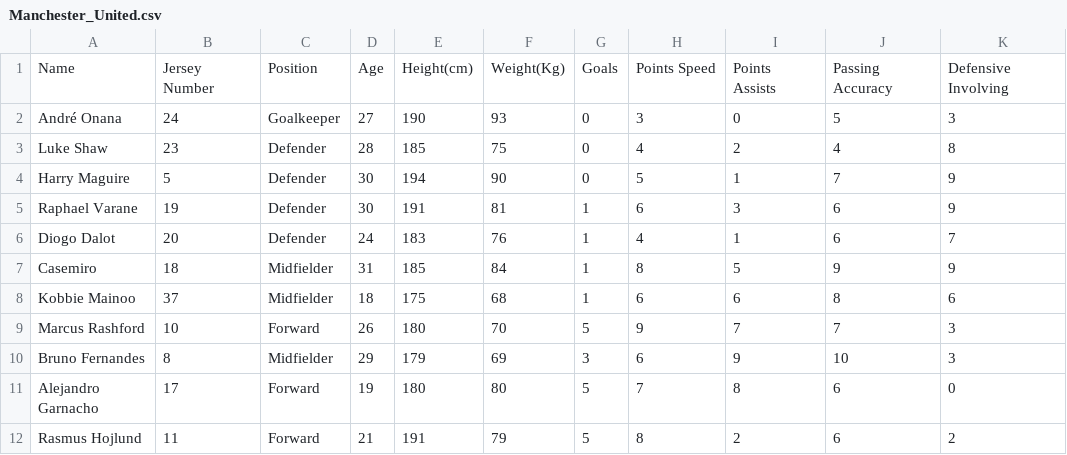
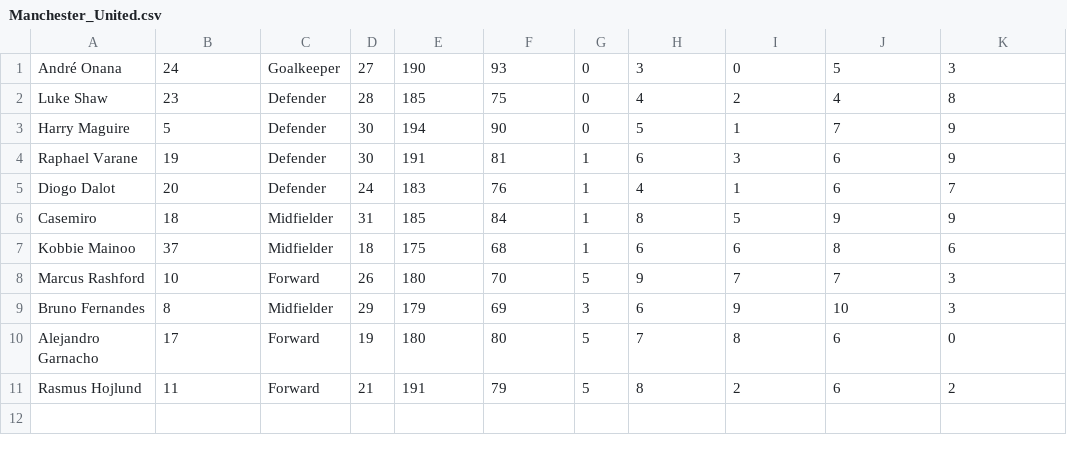
Before and after one commit to CristhyanPerez/Programming-Skills-Level2, a CSV file: Manchester_United.csv, drawn as a sheet.

Commit message:
Update Ex03 - Management system - Player comparision functions, general statistics, specific player data work. The headers of the csv were removed

```diff
--- a/Manchester_United.csv
+++ b/Manchester_United.csv
@@ -1,2 +1 @@
-Name	Jersey Number	Position	Age	Height(cm)	Weight(Kg)	Goals	Points Speed	Points Assists	Passing Accuracy	Defensive Involving
 André Onana	24	Goalkeeper	27	190	93	0	3	0	5	3
```
Also changed, not shown: 1 other file.
